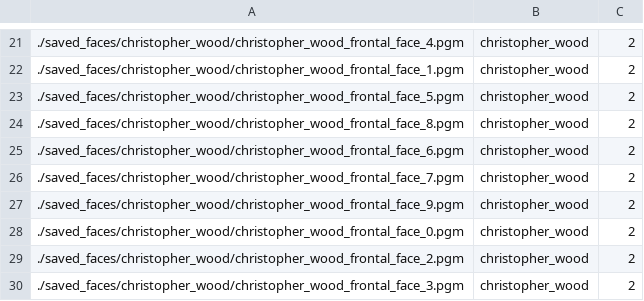
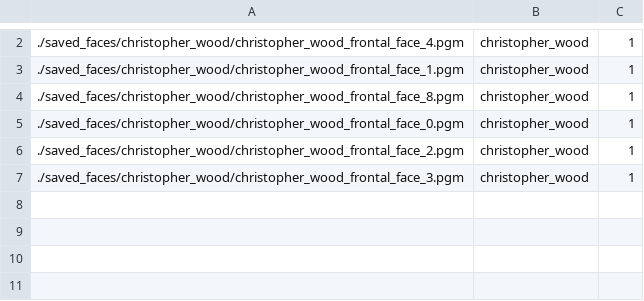
Before and after one commit to ChristopherMWood/pi-security-camera, a CSV file: python/faces.csv, drawn as a sheet; only a part is shown, gaps mark what is left out; the diff covers the shown part only.

```diff
--- a/python/faces.csv
+++ b/python/faces.csv
@@ -21,10 +2,6 @@
-./saved_faces/christopher_wood/christopher_wood_frontal_face_4.pgm;christopher_wood;2
-./saved_faces/christopher_wood/christopher_wood_frontal_face_1.pgm;christopher_wood;2
-./saved_faces/christopher_wood/christopher_wood_frontal_face_5.pgm;christopher_wood;2
-./saved_faces/christopher_wood/christopher_wood_frontal_face_8.pgm;christopher_wood;2
-./saved_faces/christopher_wood/christopher_wood_frontal_face_6.pgm;christopher_wood;2
-./saved_faces/christopher_wood/christopher_wood_frontal_face_7.pgm;christopher_wood;2
-./saved_faces/christopher_wood/christopher_wood_frontal_face_9.pgm;christopher_wood;2
-./saved_faces/christopher_wood/christopher_wood_frontal_face_0.pgm;christopher_wood;2
-./saved_faces/christopher_wood/christopher_wood_frontal_face_2.pgm;christopher_wood;2
-./saved_faces/christopher_wood/christopher_wood_frontal_face_3.pgm;christopher_wood;2
+./saved_faces/christopher_wood/christopher_wood_frontal_face_4.pgm;christopher_wood;1
+./saved_faces/christopher_wood/christopher_wood_frontal_face_1.pgm;christopher_wood;1
+./saved_faces/christopher_wood/christopher_wood_frontal_face_8.pgm;christopher_wood;1
+./saved_faces/christopher_wood/christopher_wood_frontal_face_0.pgm;christopher_wood;1
+./saved_faces/christopher_wood/christopher_wood_frontal_face_2.pgm;christopher_wood;1
+./saved_faces/christopher_wood/christopher_wood_frontal_face_3.pgm;christopher_wood;1
```
Also changed, not shown: 19 removed rows and 2 edited cells elsewhere in this file, 34 other files.
